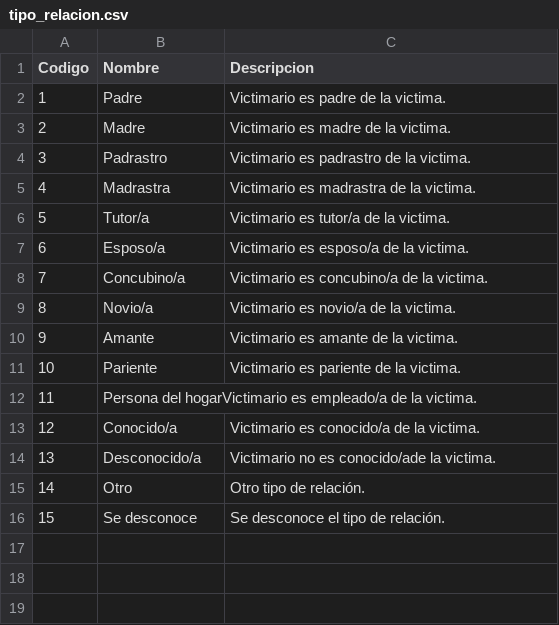
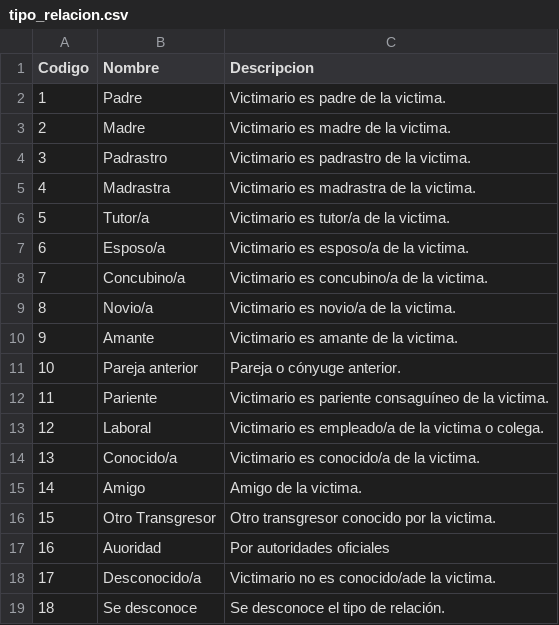
Before and after one commit to idatosabiertos/femicidios-latam, a CSV file: standard/schema/codelists/tipo_relacion.csv, drawn as a sheet; removed rows and columns are numbered as before the commit, all else as after; the diff names each change by its address in the sheet, - before the commit and + after, or states it on an @@ line.

```diff
--- a/standard/schema/codelists/tipo_relacion.csv
+++ b/standard/schema/codelists/tipo_relacion.csv
+row 11: 10 | Pareja anterior | Pareja o cónyuge anterior.
@@ column A (Codigo) renumbered from row 12 down @@
-C12 (Descripcion): Victimario es pariente de la victima.
+C12 (Descripcion): Victimario es pariente consaguíneo de la victima.
-row 12: 11 | Persona del hogarVictimario es empleado/a de la victima.
+row 13: 12 | Laboral | Victimario es empleado/a de la victima o colega.
+row 15: 14 | Amigo | Amigo de la victima.
+row 16: 15 | Otro Transgresor | Otro transgresor conocido por la victima.
+row 17: 16 | Auoridad | Por autoridades oficiales
-row 15: 14 | Otro | Otro tipo de relación.
```
Also changed, not shown: standard/schema/codelists/modalidad.csv, standard/schema/codelists/tipo_de_organismo.csv, 7 other files.
